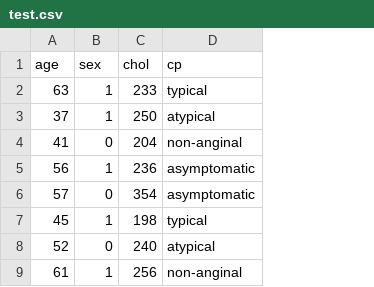
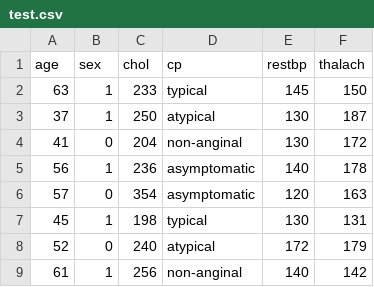
Before and after one commit to dankartmen/lab2_kc_house, a CSV file: assets/test.csv, drawn as a sheet; only a part is shown; the diff names each change by its address in the sheet, - before the commit and + after, or states it on an @@ line.

Commit message:
feat: разработан пользовательский интерфейс для визуального анализа данных и расширен датасет test.csv
refactor:
- PairPlotConfig теперь строится на основе данных из модели
- AnimatedBuilder слушает модель и обновляет UI реактивно

- PairPlotController / PairPlotCell:
  - Структура Scatter и Strip plots упрощена и консистентна с моделью
  - HoverableScatterCell: исправлен hit-test и tooltip для новых данных

```diff
--- a/assets/test.csv
+++ b/assets/test.csv
+column E (restbp), rows 2-9: 145 | 130 | 130 | 140 | 120 | 130 | 172 | 140
+column F (thalach), rows 2-9: 150 | 187 | 172 | 178 | 163 | 131 | 179 | 142
```
Also changed, not shown: 15 other files.
